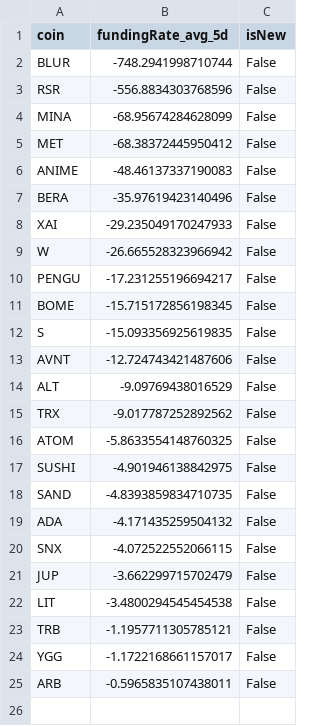
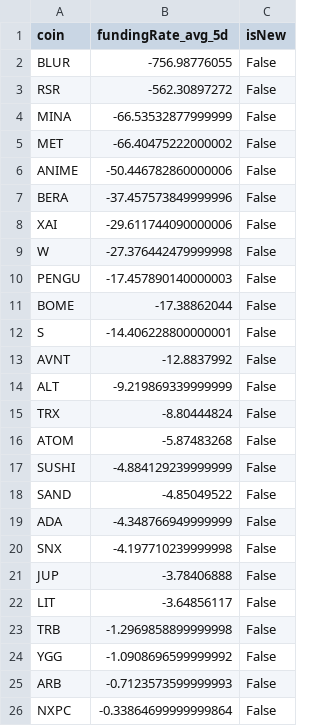
Before and after one commit to exo-trading/crypto-carry-screener, a CSV file: funding_data_temp.csv, drawn as a sheet.

```diff
--- a/funding_data_temp.csv
+++ b/funding_data_temp.csv
@@ -1,25 +1,26 @@
 coin,fundingRate_avg_5d,isNew
-BLUR,-748.2941998710744,False
-RSR,-556.8834303768596,False
-MINA,-68.95674284628099,False
-MET,-68.38372445950412,False
-ANIME,-48.46137337190083,False
-BERA,-35.97619423140496,False
-XAI,-29.235049170247933,False
-W,-26.665528323966942,False
-PENGU,-17.231255196694217,False
-BOME,-15.715172856198345,False
-S,-15.093356925619835,False
-AVNT,-12.724743421487606,False
-ALT,-9.09769438016529,False
-TRX,-9.017787252892562,False
-ATOM,-5.8633554148760325,False
-SUSHI,-4.901946138842975,False
-SAND,-4.8393859834710735,False
-ADA,-4.171435259504132,False
-SNX,-4.072522552066115,False
-JUP,-3.662299715702479,False
-LIT,-3.4800294545454538,False
-TRB,-1.1957711305785121,False
-YGG,-1.1722168661157017,False
-ARB,-0.5965835107438011,False
+BLUR,-756.98776055,False
+RSR,-562.30897272,False
+MINA,-66.53532877999999,False
+MET,-66.40475222000002,False
+ANIME,-50.446782860000006,False
+BERA,-37.457573849999996,False
+XAI,-29.611744090000006,False
+W,-27.376442479999998,False
+PENGU,-17.457890140000003,False
+BOME,-17.38862044,False
+S,-14.406228800000001,False
+AVNT,-12.8837992,False
+ALT,-9.219869339999999,False
+TRX,-8.80444824,False
+ATOM,-5.87483268,False
+SUSHI,-4.884129239999999,False
+SAND,-4.85049522,False
+ADA,-4.348766949999999,False
+SNX,-4.197710239999998,False
+JUP,-3.78406888,False
+LIT,-3.64856117,False
+TRB,-1.2969858899999998,False
+YGG,-1.0908696599999992,False
+ARB,-0.7123573599999993,False
+NXPC,-0.33864699999999864,False
```
Also changed, not shown: 1 other file.
